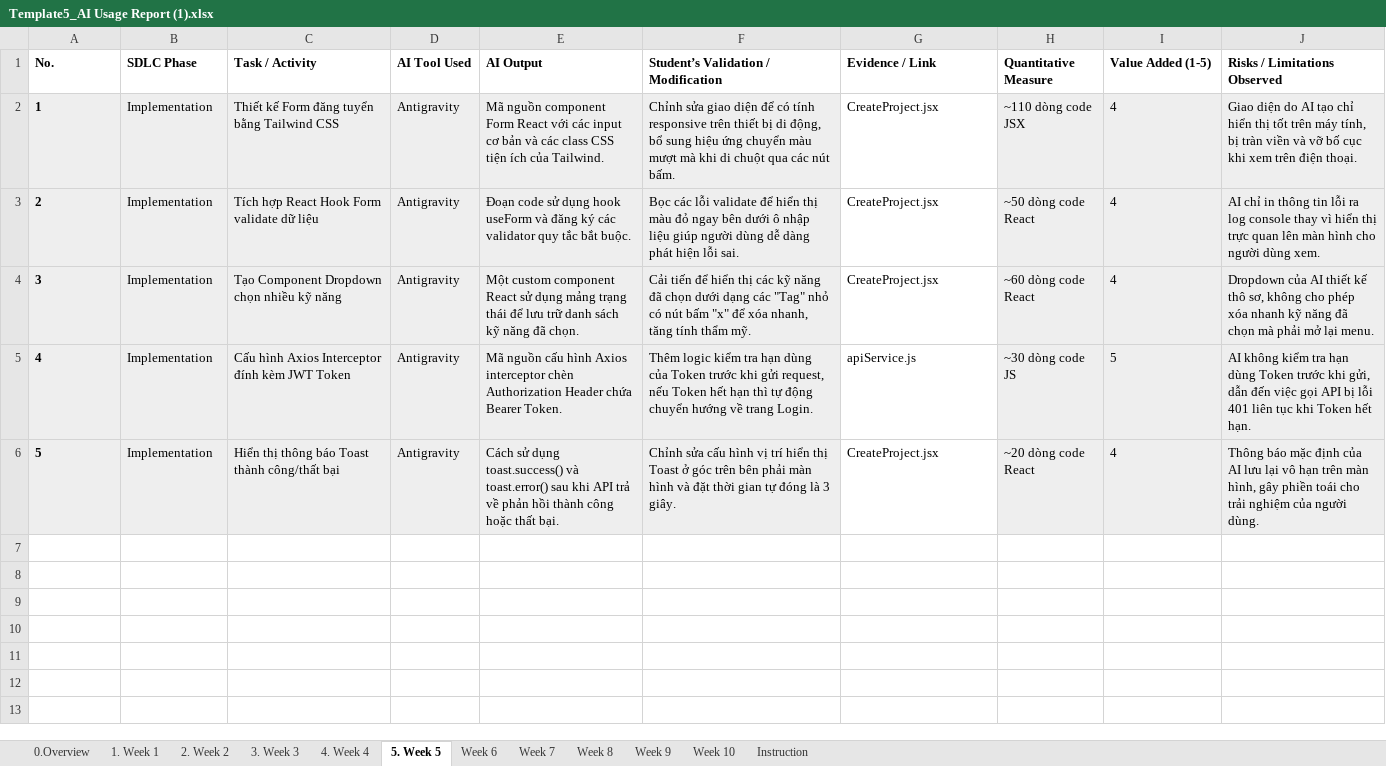
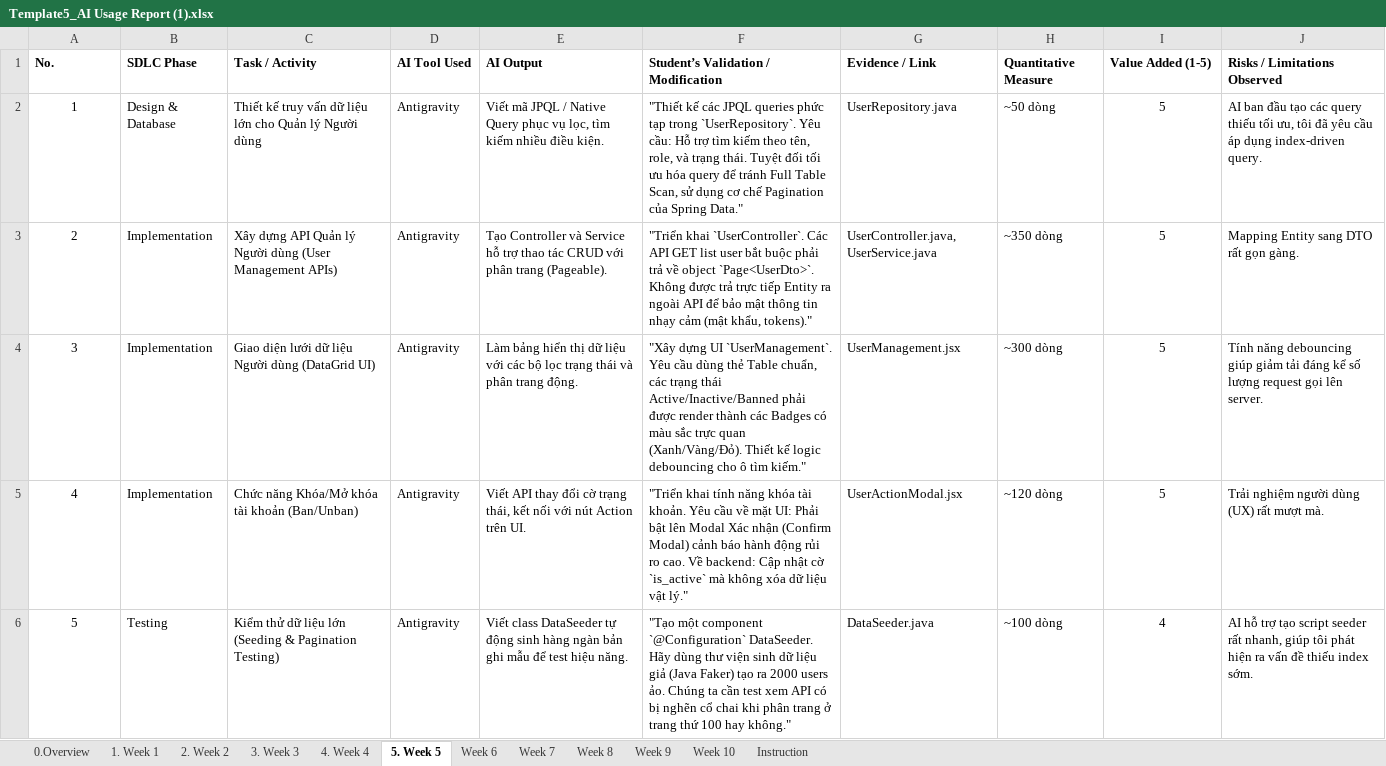
Before and after one commit to trandan200305/Project_SWP391, an Excel workbook: Project/Tai_lieu_bao_cao/Template5_AI Usage Report (1).xlsx, sheet 5. Week 5, drawn as a sheet; values as stored, in another font and other column widths than the file's, no borders; the diff names each change by its address in the sheet, - before the commit and + after, or states it on an @@ line.

```diff
--- a/Project/Tai_lieu_bao_cao/Template5_AI Usage Report (1).xlsx (sheet 5. Week 5)
+++ b/Project/Tai_lieu_bao_cao/Template5_AI Usage Report (1).xlsx (sheet 5. Week 5)
-A2:F6 fill: #EEEEEE
+A2:F6 fill: none
@@ A2:A6 bold: on → off, alignment: left → center @@
-B2 (SDLC Phase): Implementation
+B2 (SDLC Phase): Design & Database
-C2 (Task / Activity): Thiết kế Form đăng tuyển bằng Tailwind CSS
+C2 (Task / Activity): Thiết kế truy vấn dữ liệu lớn cho Quản lý Người dùng
-E2 (AI Output): Mã nguồn component Form React với các input cơ bản và các class CSS tiện ích của Tailwind.
+E2 (AI Output): Viết mã JPQL / Native Query phục vụ lọc, tìm kiếm nhiều điều kiện.
-F2: Chỉnh sửa giao diện để có tính responsive trên thiết bị di động, bổ sung hiệu ứng chuyển màu mượt mà khi di chuột qua các nút bấm.
+F2: "Thiết kế các JPQL queries phức tạp trong `UserRepository`. Yêu cầu: Hỗ trợ tìm kiếm theo tên, role, và trạng thái. Tuyệt đối tối ưu hóa query để tránh Full Table Scan, sử dụng cơ chế Pagination của Spring Data."
-G2 (Evidence / Link): CreateProject.jsx
+G2 (Evidence / Link): UserRepository.java
-H2 (Quantitative Measure): ~110 dòng code JSX
+H2 (Quantitative Measure): ~50 dòng
-H2:J6 fill: #EEEEEE
+H2:J6 fill: none
-I2:I4 (Value Added (1-5)): 4
+I2:I4 (Value Added (1-5)): 5
-I2:I6 alignment: left
+I2:I6 alignment: center
-J2 (Risks / Limitations Observed): Giao diện do AI tạo chỉ hiển thị tốt trên máy tính, bị tràn viền và vỡ bố cục khi xem trên điện thoại.
+J2 (Risks / Limitations Observed): AI ban đầu tạo các query thiếu tối ưu, tôi đã yêu cầu áp dụng index-driven query.
-C3 (Task / Activity): Tích hợp React Hook Form validate dữ liệu
+C3 (Task / Activity): Xây dựng API Quản lý Người dùng (User Management APIs)
-E3 (AI Output): Đoạn code sử dụng hook useForm và đăng ký các validator quy tắc bắt buộc.
+E3 (AI Output): Tạo Controller và Service hỗ trợ thao tác CRUD với phân trang (Pageable).
-F3: Bọc các lỗi validate để hiển thị màu đỏ ngay bên dưới ô nhập liệu giúp người dùng dễ dàng phát hiện lỗi sai.
+F3: "Triển khai `UserController`. Các API GET list user bắt buộc phải trả về object `Page<UserDto>`. Không được trả trực tiếp Entity ra ngoài API để bảo mật thông tin nhạy cảm (mật khẩu, tokens)."
-G3 (Evidence / Link): CreateProject.jsx
+G3 (Evidence / Link): UserController.java, UserService.java
-H3 (Quantitative Measure): ~50 dòng code React
+H3 (Quantitative Measure): ~350 dòng
-J3 (Risks / Limitations Observed): AI chỉ in thông tin lỗi ra log console thay vì hiển thị trực quan lên màn hình cho người dùng xem.
+J3 (Risks / Limitations Observed): Mapping Entity sang DTO rất gọn gàng.
-C4 (Task / Activity): Tạo Component Dropdown chọn nhiều kỹ năng
+C4 (Task / Activity): Giao diện lưới dữ liệu Người dùng (DataGrid UI)
-E4 (AI Output): Một custom component React sử dụng mảng trạng thái để lưu trữ danh sách kỹ năng đã chọn.
+E4 (AI Output): Làm bảng hiển thị dữ liệu với các bộ lọc trạng thái và phân trang động.
-F4: Cải tiến để hiển thị các kỹ năng đã chọn dưới dạng các "Tag" nhỏ có nút bấm "x" để xóa nhanh, tăng tính thẩm mỹ.
+F4: "Xây dựng UI `UserManagement`. Yêu cầu dùng thẻ Table chuẩn, các trạng thái Active/Inactive/Banned phải được render thành các Badges có màu sắc trực quan (Xanh/Vàng/Đỏ). Thiết kế logic debouncing cho ô tìm kiếm."
-G4 (Evidence / Link): CreateProject.jsx
+G4 (Evidence / Link): UserManagement.jsx
-H4 (Quantitative Measure): ~60 dòng code React
+H4 (Quantitative Measure): ~300 dòng
-J4 (Risks / Limitations Observed): Dropdown của AI thiết kế thô sơ, không cho phép xóa nhanh kỹ năng đã chọn mà phải mở lại menu.
+J4 (Risks / Limitations Observed): Tính năng debouncing giúp giảm tải đáng kể số lượng request gọi lên server.
-C5 (Task / Activity): Cấu hình Axios Interceptor đính kèm JWT Token
+C5 (Task / Activity): Chức năng Khóa/Mở khóa tài khoản (Ban/Unban)
-E5 (AI Output): Mã nguồn cấu hình Axios interceptor chèn Authorization Header chứa Bearer Token.
+E5 (AI Output): Viết API thay đổi cờ trạng thái, kết nối với nút Action trên UI.
-F5: Thêm logic kiểm tra hạn dùng của Token trước khi gửi request, nếu Token hết hạn thì tự động chuyển hướng về trang Login.
+F5: "Triển khai tính năng khóa tài khoản. Yêu cầu về mặt UI: Phải bật lên Modal Xác nhận (Confirm Modal) cảnh báo hành động rủi ro cao. Về backend: Cập nhật cờ `is_active` mà không xóa dữ liệu vật lý."
-G5 (Evidence / Link): apiService.js
+G5 (Evidence / Link): UserActionModal.jsx
-H5 (Quantitative Measure): ~30 dòng code JS
+H5 (Quantitative Measure): ~120 dòng
-J5 (Risks / Limitations Observed): AI không kiểm tra hạn dùng Token trước khi gửi, dẫn đến việc gọi API bị lỗi 401 liên tục khi Token hết hạn.
+J5 (Risks / Limitations Observed): Trải nghiệm người dùng (UX) rất mượt mà.
-B6 (SDLC Phase): Implementation
+B6 (SDLC Phase): Testing
-C6 (Task / Activity): Hiển thị thông báo Toast thành công/thất bại
+C6 (Task / Activity): Kiểm thử dữ liệu lớn (Seeding & Pagination Testing)
-E6 (AI Output): Cách sử dụng toast.success() và toast.error() sau khi API trả về phản hồi thành công hoặc thất bại.
+E6 (AI Output): Viết class DataSeeder tự động sinh hàng ngàn bản ghi mẫu để test hiệu năng.
-F6: Chỉnh sửa cấu hình vị trí hiển thị Toast ở góc trên bên phải màn hình và đặt thời gian tự đóng là 3 giây.
+F6: "Tạo một component `@Configuration` DataSeeder. Hãy dùng thư viện sinh dữ liệu giả (Java Faker) tạo ra 2000 users ảo. Chúng ta cần test xem API có bị nghẽn cổ chai khi phân trang ở trang thứ 100 hay không."
-G6 (Evidence / Link): CreateProject.jsx
+G6 (Evidence / Link): DataSeeder.java
-H6 (Quantitative Measure): ~20 dòng code React
+H6 (Quantitative Measure): ~100 dòng
-J6 (Risks / Limitations Observed): Thông báo mặc định của AI lưu lại vô hạn trên màn hình, gây phiền toái cho trải nghiệm của người dùng.
+J6 (Risks / Limitations Observed): AI hỗ trợ tạo script seeder rất nhanh, giúp tôi phát hiện ra vấn đề thiếu index sớm.
```
Also changed, not shown: sheet 3. Week 3, sheet 1. Week 1, sheet 2. Week 2, sheet Week 8, sheet Week 10, sheet Week 6, 3 more sheets, Project/Tai_lieu_bao_cao/Template6_Weekly Report.xlsx, 11 other files.
